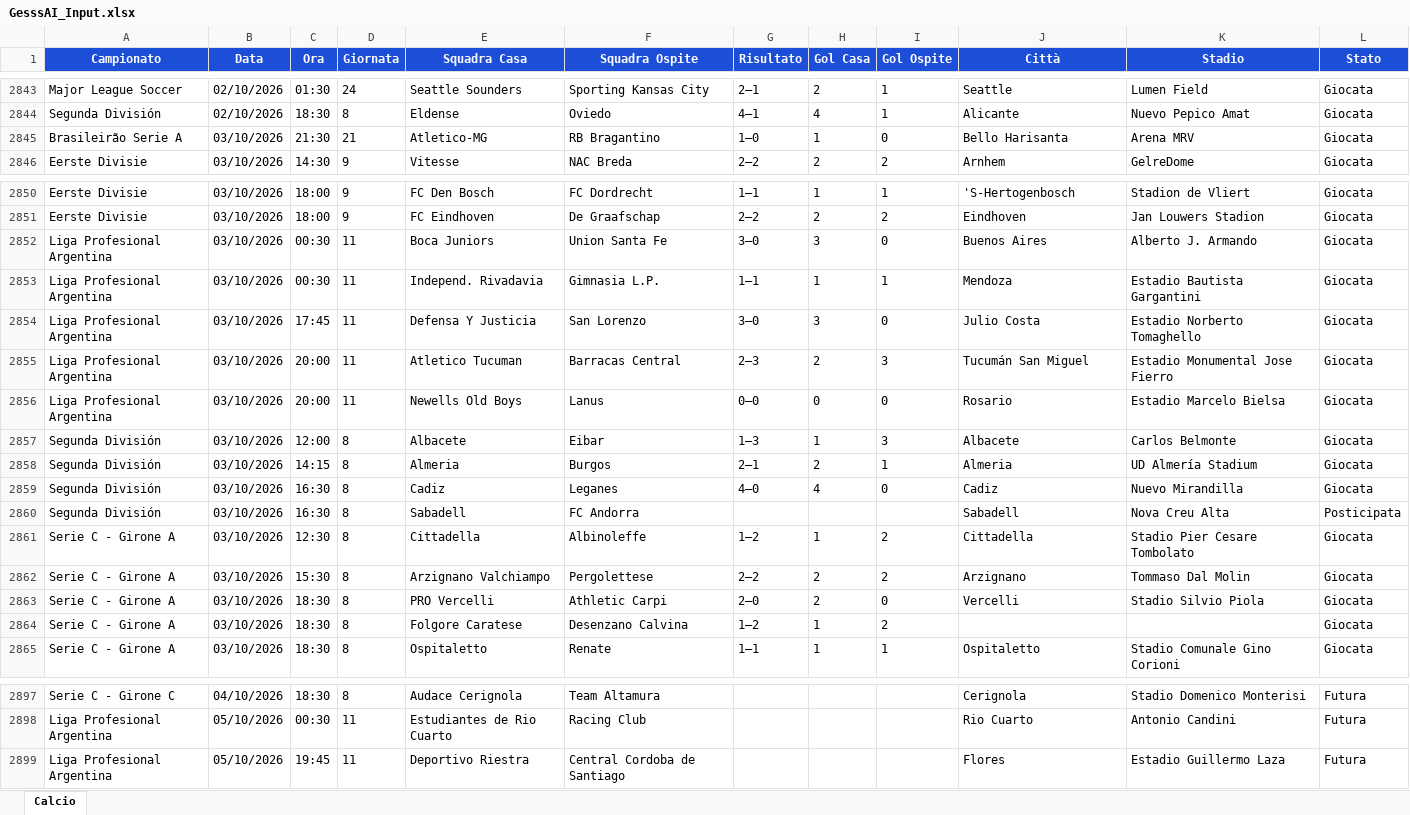
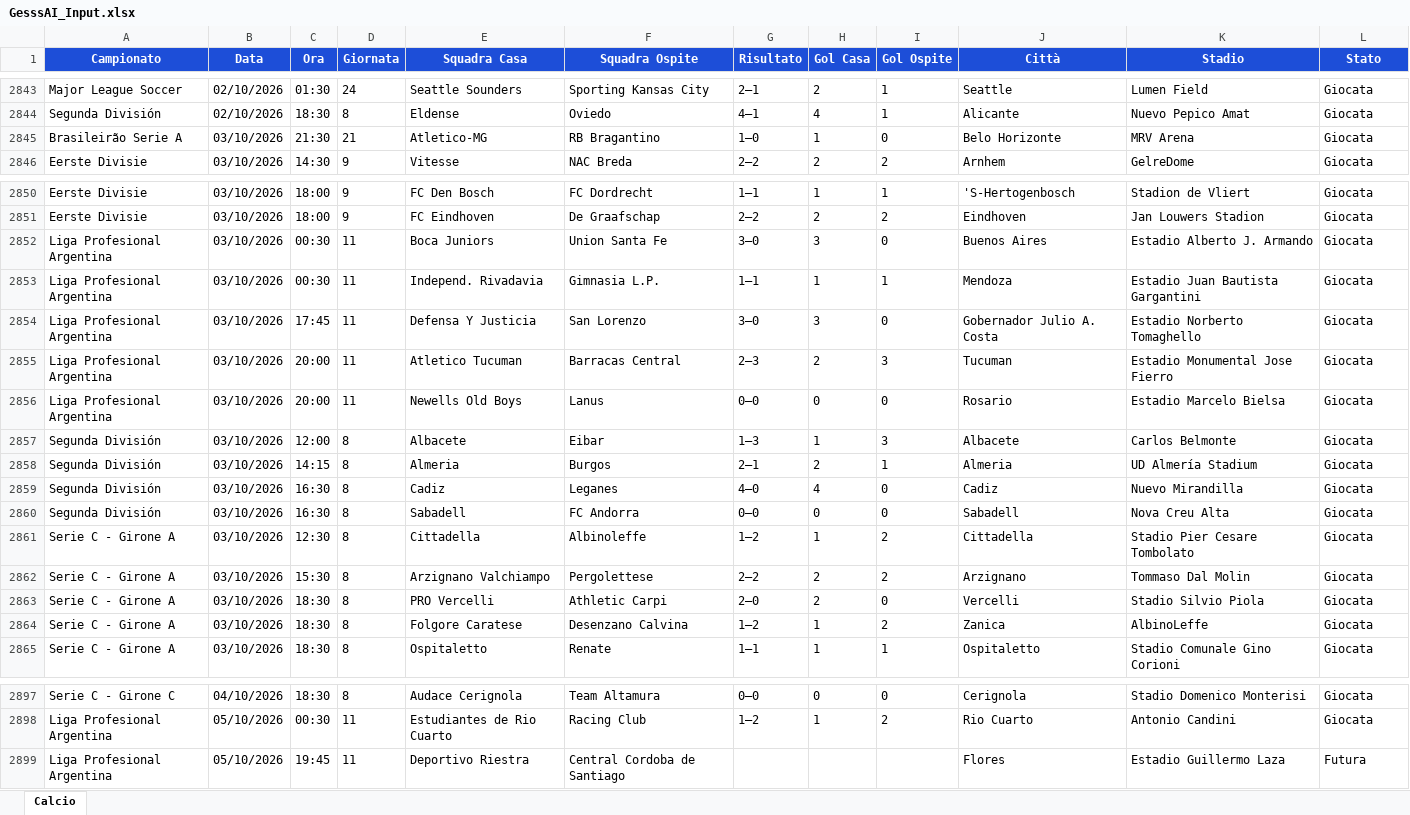
Before and after one commit to Gesss26/GesssAI-Pro---Auto, an Excel workbook: excel/GesssAI_Input.xlsx, sheet Calcio, drawn as a sheet; only a part is shown, gaps mark what is left out; values as stored, in another font and other column widths than the file's, no borders; the diff covers the shown part only; the diff names each change by its address in the sheet, - before the commit and + after, or states it on an @@ line.

```diff
--- a/excel/GesssAI_Input.xlsx (sheet Calcio)
+++ b/excel/GesssAI_Input.xlsx (sheet Calcio)
-J2845 (Città): Bello Harisanta
+J2845 (Città): Belo Horizonte
-K2845 (Stadio): Arena MRV
+K2845 (Stadio): MRV Arena
-K2852 (Stadio): Alberto J. Armando
+K2852 (Stadio): Estadio Alberto J. Armando
-K2853 (Stadio): Estadio Bautista Gargantini
+K2853 (Stadio): Estadio Juan Bautista Gargantini
-J2854 (Città): Julio Costa
+J2854 (Città): Gobernador Julio A. Costa
-J2855 (Città): Tucumán San Miguel
+J2855 (Città): Tucuman
-G2860 (Risultato): (empty)
+G2860 (Risultato): 0–0
-H2860 (Gol Casa): (empty)
+H2860 (Gol Casa): 0
-I2860 (Gol Ospite): (empty)
+I2860 (Gol Ospite): 0
-L2860 (Stato): Posticipata
+L2860 (Stato): Giocata
-J2864 (Città): (empty)
+J2864 (Città): Zanica
-K2864 (Stadio): (empty)
+K2864 (Stadio): AlbinoLeffe
-G2897 (Risultato): (empty)
+G2897 (Risultato): 0–0
-H2897 (Gol Casa): (empty)
+H2897 (Gol Casa): 0
-I2897 (Gol Ospite): (empty)
+I2897 (Gol Ospite): 0
-L2897:L2898 (Stato): Futura
+L2897:L2898 (Stato): Giocata
-G2898 (Risultato): (empty)
+G2898 (Risultato): 1–2
-H2898 (Gol Casa): (empty)
+H2898 (Gol Casa): 1
-I2898 (Gol Ospite): (empty)
+I2898 (Gol Ospite): 2
```
Also changed, not shown: 90 edited cells elsewhere in this sheet, 2 other files.
